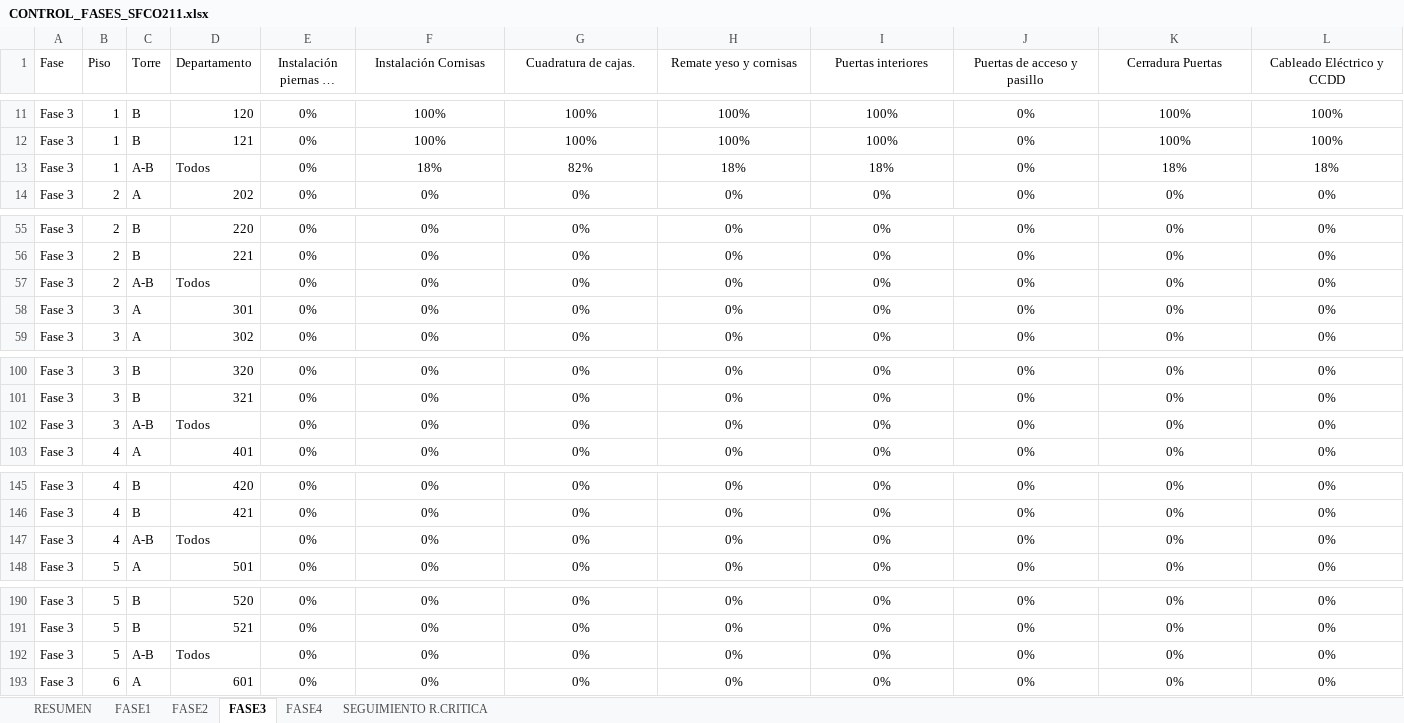
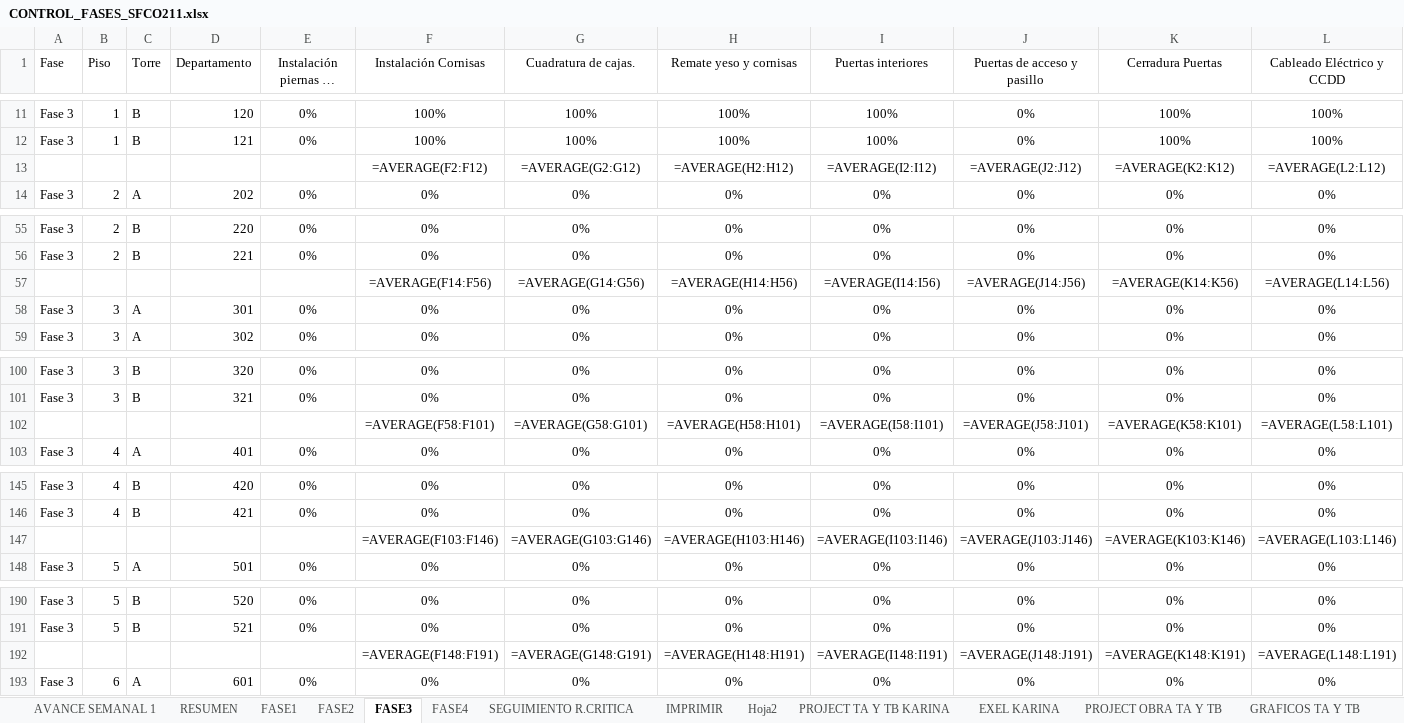
Before and after one commit to jesttefrancisco/FASES2.0, an Excel workbook: CONTROL_FASES_SFCO211.xlsx, sheet FASE3, drawn as a sheet; only a part is shown, gaps mark what is left out; long unchanged cells end in …; values as stored, in another font and other column widths than the file's, no borders; formulas without a stored value are shown as written; removed rows and columns are numbered as before the commit, all else as after; rows hold the shown columns only; the diff covers the shown part only; the diff names each change by its address in the sheet, - before the commit and + after, or states it on an @@ line.

```diff
--- a/CONTROL_FASES_SFCO211.xlsx (sheet FASE3)
+++ b/CONTROL_FASES_SFCO211.xlsx (sheet FASE3)
@@ sheet tab unhidden: AVANCE SEMANAL 1 @@
@@ sheet tab unhidden: IMPRIMIR @@
@@ sheet tab unhidden: Hoja2 @@
@@ sheet tab unhidden: PROJECT TA Y TB KARINA @@
@@ sheet tab unhidden: EXEL KARINA @@
@@ sheet tab unhidden: PROJECT OBRA TA Y TB @@
@@ sheet tab unhidden: GRAFICOS TA Y TB @@
-row 13: Fase 3 | 1 | A-B | Todos | 0% | 18% | 82% | 18% | 18% | 0% | 18% | 18%
+row 13:  |  |  |  |  | =AVERAGE(F2:F12) | =AVERAGE(G2:G12) | =AVERAGE(H2:H12) | =AVERAGE(I2:I12) | =AVERAGE(J2:J12) | =AVERAGE(K2:K12) | =AVERAGE(L2:L12)
-row 57: Fase 3 | 2 | A-B | Todos | 0% | 0% | 0% | 0% | 0% | 0% | 0% | 0%
+row 57:  |  |  |  |  | =AVERAGE(F14:F56) | =AVERAGE(G14:G56) | =AVERAGE(H14:H56) | =AVERAGE(I14:I56) | =AVERAGE(J14:J56) | =AVERAGE(K14:K56) | =AVERAGE(L14:L56)
-row 102: Fase 3 | 3 | A-B | Todos | 0% | 0% | 0% | 0% | 0% | 0% | 0% | 0%
+row 102:  |  |  |  |  | =AVERAGE(F58:F101) | =AVERAGE(G58:G101) | =AVERAGE(H58:H101) | =AVERAGE(I58:I101) | =AVERAGE(J58:J101) | =AVERAGE(K58:K101) | =AVERAGE(L58:L101)
-row 147: Fase 3 | 4 | A-B | Todos | 0% | 0% | 0% | 0% | 0% | 0% | 0% | 0%
+row 147:  |  |  |  |  | =AVERAGE(F103:F146) | =AVERAGE(G103:G146) | =AVERAGE(H103:H146) | =AVERAGE(I103:I146) | =AVERAGE(J103:J146) | =AVERAGE(K103:K146) | =AVERAGE(L103:L146)
-row 192: Fase 3 | 5 | A-B | Todos | 0% | 0% | 0% | 0% | 0% | 0% | 0% | 0%
+row 192:  |  |  |  |  | =AVERAGE(F148:F191) | =AVERAGE(G148:G191) | =AVERAGE(H148:H191) | =AVERAGE(I148:I191) | =AVERAGE(J148:J191) | =AVERAGE(K148:K191) | =AVERAGE(L148:L191)
```
Also changed, not shown: 4 added rows and 4 removed rows elsewhere in this sheet, sheet FASE1, sheet FASE2, sheet FASE4, sheet SEGUIMIENTO R.CRITICA, sheet RESUMEN, other sheet tabs, charts or pictures, 3 other files.
